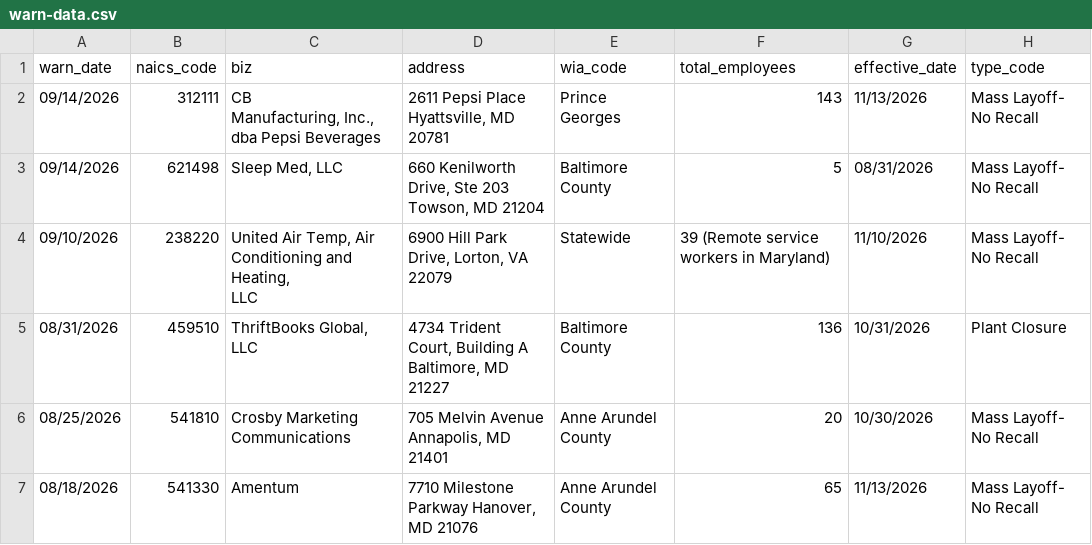
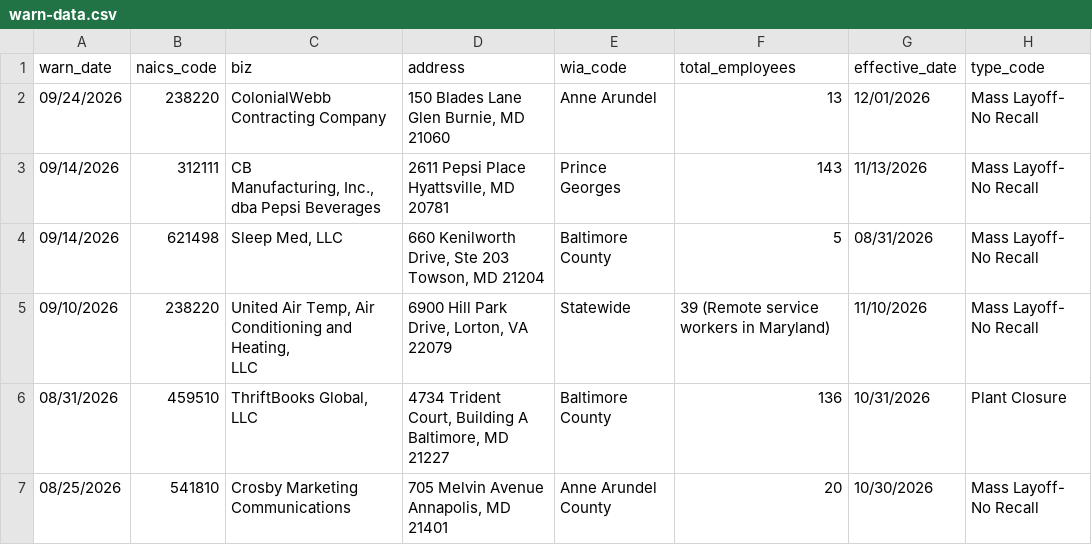
Before and after one commit to tirzahchristopher/nicar-gh-scraper, a CSV file: warn-data.csv, drawn as a sheet; only a part is shown; the shorter side is filled out with more unchanged rows; the diff names each change by its address in the sheet, - before the commit and + after, or states it on an @@ line.

```diff
--- a/warn-data.csv
+++ b/warn-data.csv
+row 2: 09/24/2026 | 238220 | ColonialWebb Contracting Company | 150 Blades Lane Glen Burnie, MD 21060 | Anne Arundel | 13 | 12/01/2026 | Mass Layoff- No Recall
```
